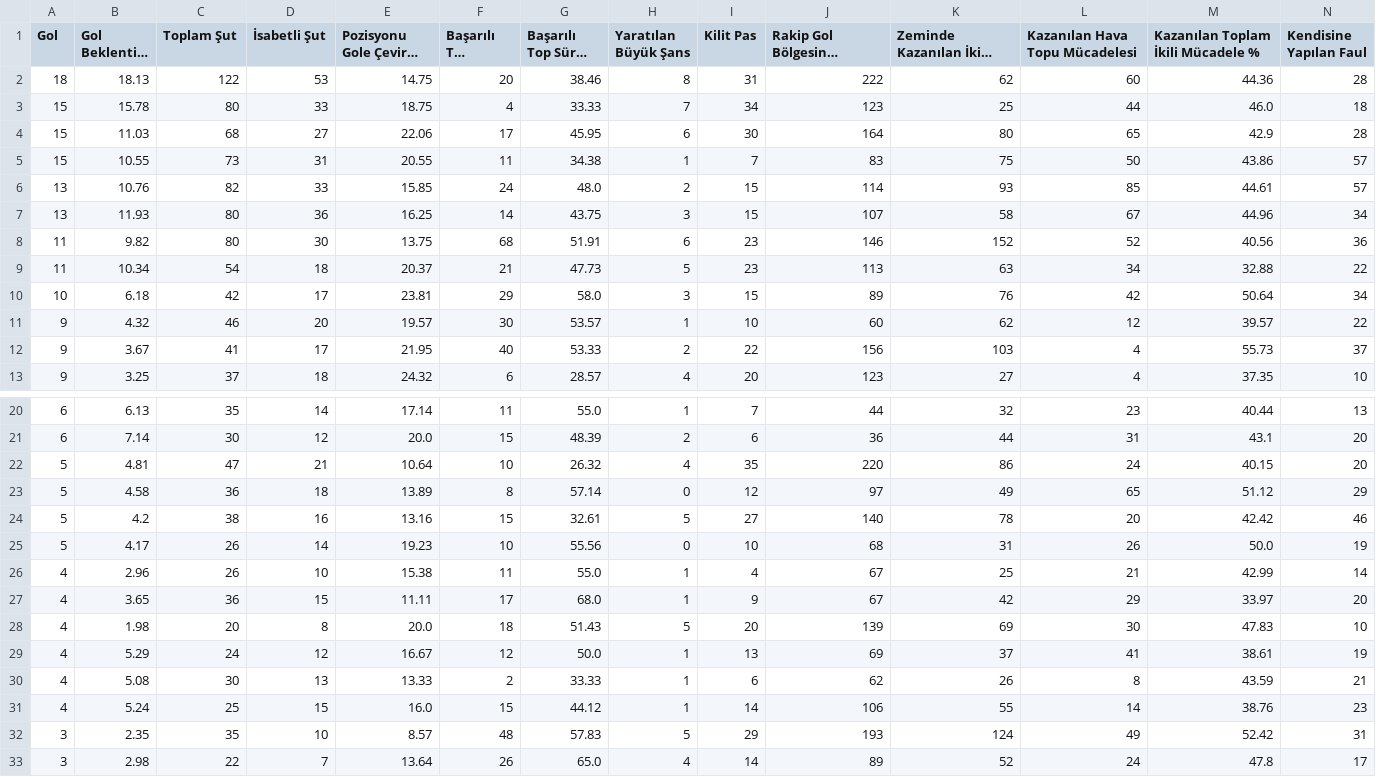
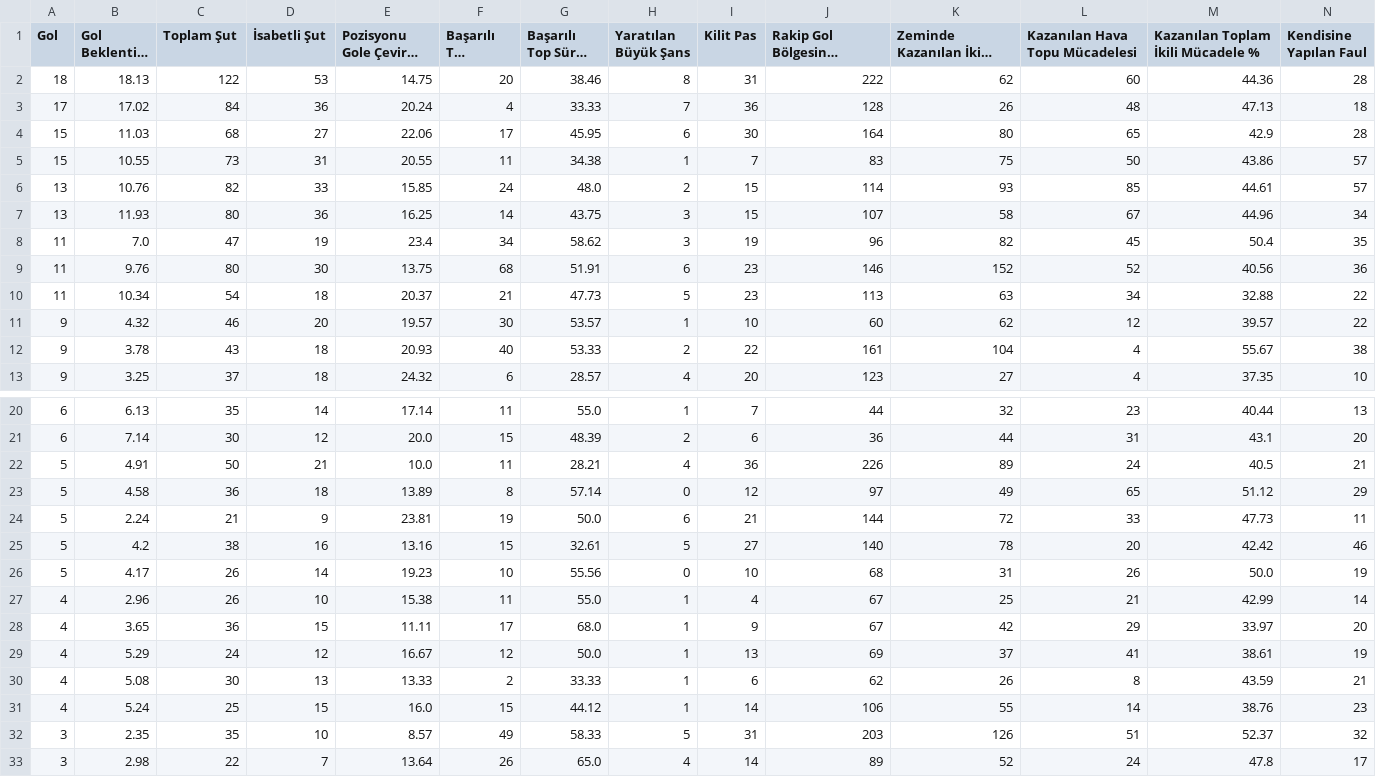
Before and after one commit to scatterradarcsv/csv_scatter_radar_total, a CSV file: forwards.csv, drawn as a sheet; only a part is shown, gaps mark what is left out; long unchanged cells end in …; removed rows and columns are numbered as before the commit, all else as after; rows hold the shown columns only; the diff covers the shown part only; the diff names each change by its address in the sheet, - before the commit and + after, or states it on an @@ line.

Commit message:
Updated forwards.csv

```diff
--- a/forwards.csv
+++ b/forwards.csv
-row 3: 15 | 15.78 | 80 | 33 | 18.75 | 4 | 33.33 | 7 | 34 | 123 | 25 | 44 | 46.0 | 18
+row 3: 17 | 17.02 | 84 | 36 | 20.24 | 4 | 33.33 | 7 | 36 | 128 | 26 | 48 | 47.13 | 18
+row 8: 11 | 7.0 | 47 | 19 | 23.4 | 34 | 58.62 | 3 | 19 | 96 | 82 | 45 | 50.4 | 35
-B9 (Gol Beklentisi (xG)): 9.82
+B9 (Gol Beklentisi (xG)): 9.76
-row 10: 10 | 6.18 | 42 | 17 | 23.81 | 29 | 58.0 | 3 | 15 | 89 | 76 | 42 | 50.64 | 34
-B12 (Gol Beklentisi (xG)): 3.67
+B12 (Gol Beklentisi (xG)): 3.78
-C12 (Toplam Şut): 41
+C12 (Toplam Şut): 43
-D12 (İsabetli Şut): 17
+D12 (İsabetli Şut): 18
-E12 (Pozisyonu Gole Çevirme %): 21.95
+E12 (Pozisyonu Gole Çevirme %): 20.93
-J12: 156
+J12: 161
-K12 (Zeminde Kazanılan İkili Mücadele): 103
+K12 (Zeminde Kazanılan İkili Mücadele): 104
-M12: 55.73
+M12: 55.67
-N12 (Kendisine Yapılan Faul): 37
+N12 (Kendisine Yapılan Faul): 38
-row 22: 5 | 4.81 | 47 | 21 | 10.64 | 10 | 26.32 | 4 | 35 | 220 | 86 | 24 | 40.15 | 20
+row 22: 5 | 4.91 | 50 | 21 | 10.0 | 11 | 28.21 | 4 | 36 | 226 | 89 | 24 | 40.5 | 21
+row 24: 5 | 2.24 | 21 | 9 | 23.81 | 19 | 50.0 | 6 | 21 | 144 | 72 | 33 | 47.73 | 11
-row 28: 4 | 1.98 | 20 | 8 | 20.0 | 18 | 51.43 | 5 | 20 | 139 | 69 | 30 | 47.83 | 10
-F32 (Başarılı Top Sürme): 48
+F32 (Başarılı Top Sürme): 49
-G32 (Başarılı Top Sürme %): 57.83
+G32 (Başarılı Top Sürme %): 58.33
-I32 (Kilit Pas): 29
+I32 (Kilit Pas): 31
-J32: 193
+J32: 203
-K32 (Zeminde Kazanılan İkili Mücadele): 124
+K32 (Zeminde Kazanılan İkili Mücadele): 126
-L32 (Kazanılan Hava Topu Mücadelesi): 49
+L32 (Kazanılan Hava Topu Mücadelesi): 51
-M32: 52.42
+M32: 52.37
-N32 (Kendisine Yapılan Faul): 31
+N32 (Kendisine Yapılan Faul): 32
```
Also changed, not shown: 4 edited cells elsewhere in this file.
